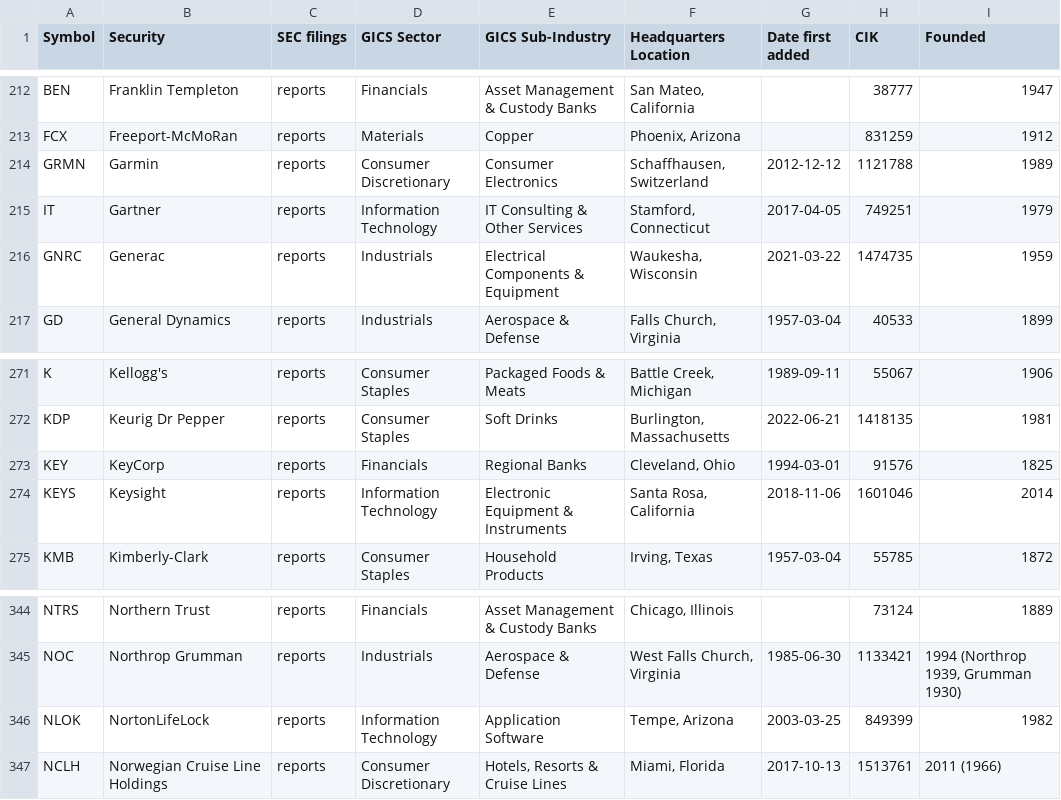
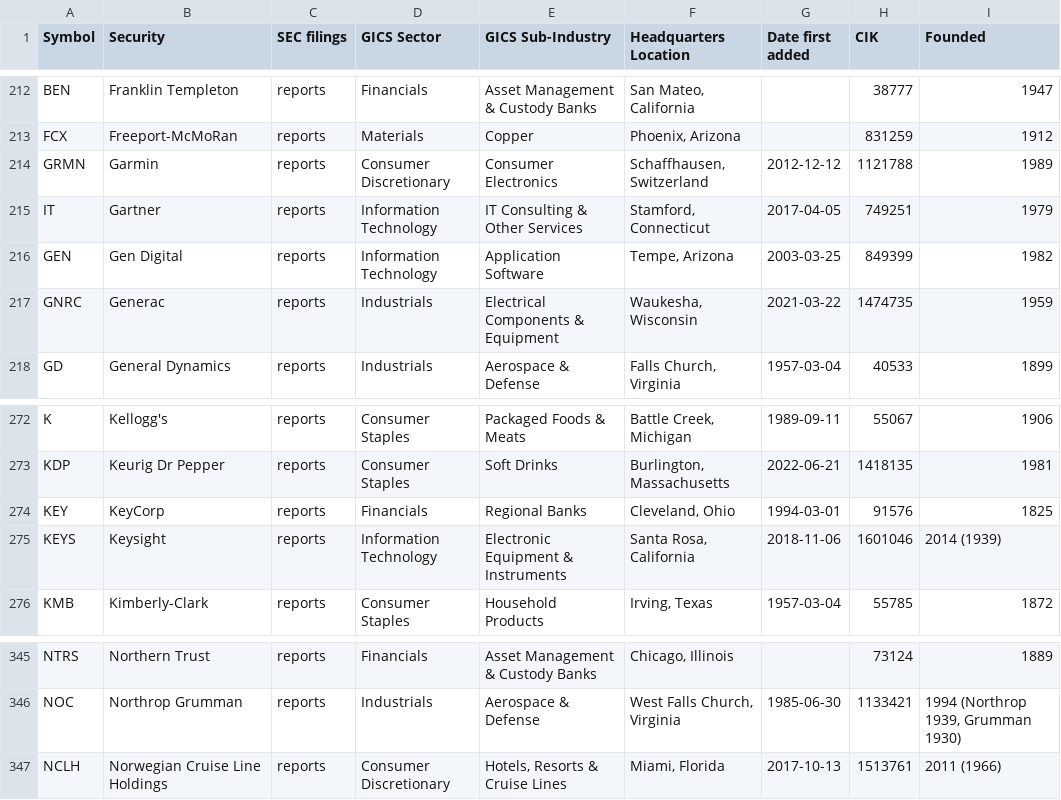
Before and after one commit to dylanroy/sandp500-dataset, a CSV file: data.csv, drawn as a sheet; only a part is shown, gaps mark what is left out.

Commit message:
Latest data: Wed Nov  9 22:01:29 UTC 2022

```diff
--- a/data.csv
+++ b/data.csv
@@ -215,2 +215,3 @@ GRMN,Garmin,reports,Consumer Discretionary,Consumer Electronics,"Schaffhausen, S
 IT,Gartner,reports,Information Technology,IT Consulting & Other Services,"Stamford, Connecticut",2017-04-05,749251,1979
+GEN,Gen Digital,reports,Information Technology,Application Software,"Tempe, Arizona",2003-03-25,849399,1982
 GNRC,Generac,reports,Industrials,Electrical Components & Equipment,"Waukesha, Wisconsin",2021-03-22,1474735,1959
@@ -273,3 +274,3 @@ KDP,Keurig Dr Pepper,reports,Consumer Staples,Soft Drinks,"Burlington, Massachus
 KEY,KeyCorp,reports,Financials,Regional Banks,"Cleveland, Ohio",1994-03-01,91576,1825
-KEYS,Keysight,reports,Information Technology,Electronic Equipment & Instruments,"Santa Rosa, California",2018-11-06,1601046,2014
+KEYS,Keysight,reports,Information Technology,Electronic Equipment & Instruments,"Santa Rosa, California",2018-11-06,1601046,2014 (1939)
 KMB,Kimberly-Clark,reports,Consumer Staples,Household Products,"Irving, Texas",1957-03-04,55785,1872
@@ -345,3 +346,2 @@ NTRS,Northern Trust,reports,Financials,Asset Management & Custody Banks,"Chicago
 NOC,Northrop Grumman,reports,Industrials,Aerospace & Defense,"West Falls Church, Virginia",1985-06-30,1133421,"1994 (Northrop 1939, Grumman 1930)"
-NLOK,NortonLifeLock,reports,Information Technology,Application Software,"Tempe, Arizona",2003-03-25,849399,1982
 NCLH,Norwegian Cruise Line Holdings,reports,Consumer Discretionary,"Hotels, Resorts & Cruise Lines","Miami, Florida",2017-10-13,1513761,2011 (1966)
```
